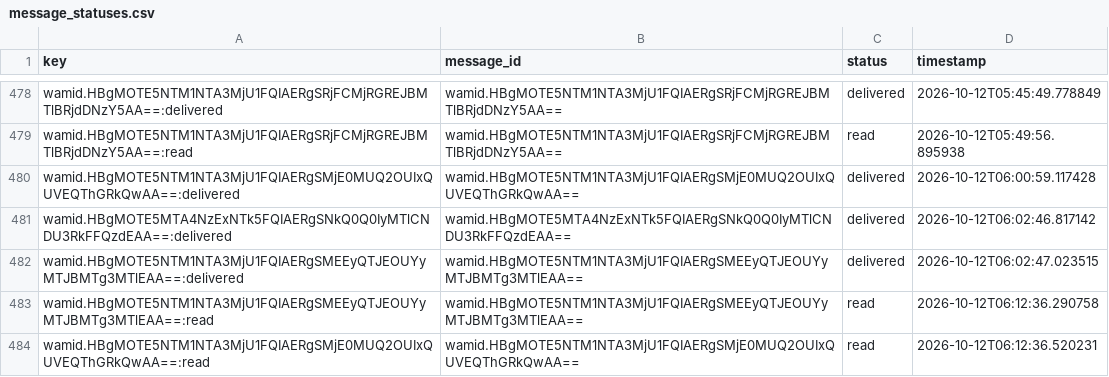
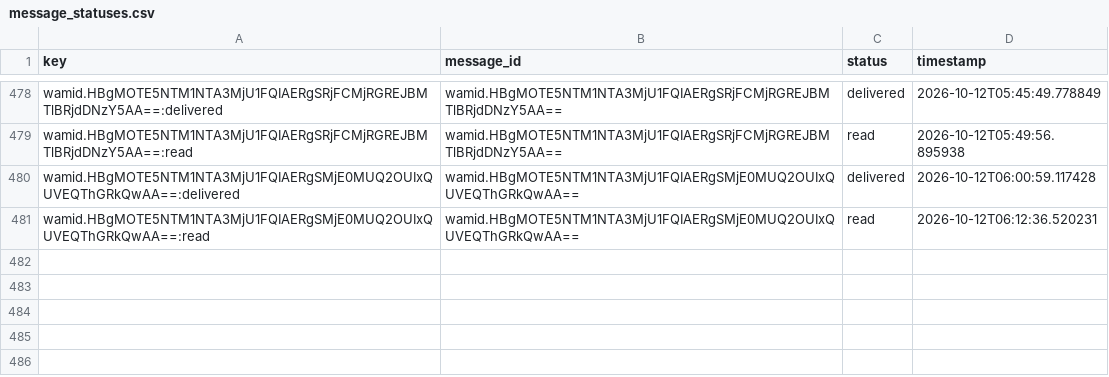
Before and after one commit to mishnit/daily-darshan, a CSV file: csv/message_statuses.csv, drawn as a sheet; only a part is shown, gaps mark what is left out.

```diff
--- a/csv/message_statuses.csv
+++ b/csv/message_statuses.csv
@@ -480,5 +480,2 @@ wamid.HBgMOTE5NTM1NTA3MjU1FQIAERgSRjFCMjRGREJBMTlBRjdDNzY5AA==:read,wamid.HBgMOT
 wamid.HBgMOTE5NTM1NTA3MjU1FQIAERgSMjE0MUQ2OUIxQUVEQThGRkQwAA==:delivered,wamid.HBgMOTE5NTM1NTA3MjU1FQIAERgSMjE0MUQ2OUIxQUVEQThGRkQwAA==,delivered,2026-10-12T06:00:59.117428
-wamid.HBgMOTE5MTA4NzExNTk5FQIAERgSNkQ0Q0IyMTlCNDU3RkFFQzdEAA==:delivered,wamid.HBgMOTE5MTA4NzExNTk5FQIAERgSNkQ0Q0IyMTlCNDU3RkFFQzdEAA==,delivered,2026-10-12T06:02:46.817142
-wamid.HBgMOTE5NTM1NTA3MjU1FQIAERgSMEEyQTJEOUYyMTJBMTg3MTlEAA==:delivered,wamid.HBgMOTE5NTM1NTA3MjU1FQIAERgSMEEyQTJEOUYyMTJBMTg3MTlEAA==,delivered,2026-10-12T06:02:47.023515
-wamid.HBgMOTE5NTM1NTA3MjU1FQIAERgSMEEyQTJEOUYyMTJBMTg3MTlEAA==:read,wamid.HBgMOTE5NTM1NTA3MjU1FQIAERgSMEEyQTJEOUYyMTJBMTg3MTlEAA==,read,2026-10-12T06:12:36.290758
 wamid.HBgMOTE5NTM1NTA3MjU1FQIAERgSMjE0MUQ2OUIxQUVEQThGRkQwAA==:read,wamid.HBgMOTE5NTM1NTA3MjU1FQIAERgSMjE0MUQ2OUIxQUVEQThGRkQwAA==,read,2026-10-12T06:12:36.520231
```
Also changed, not shown: csv/sentlog.csv.
